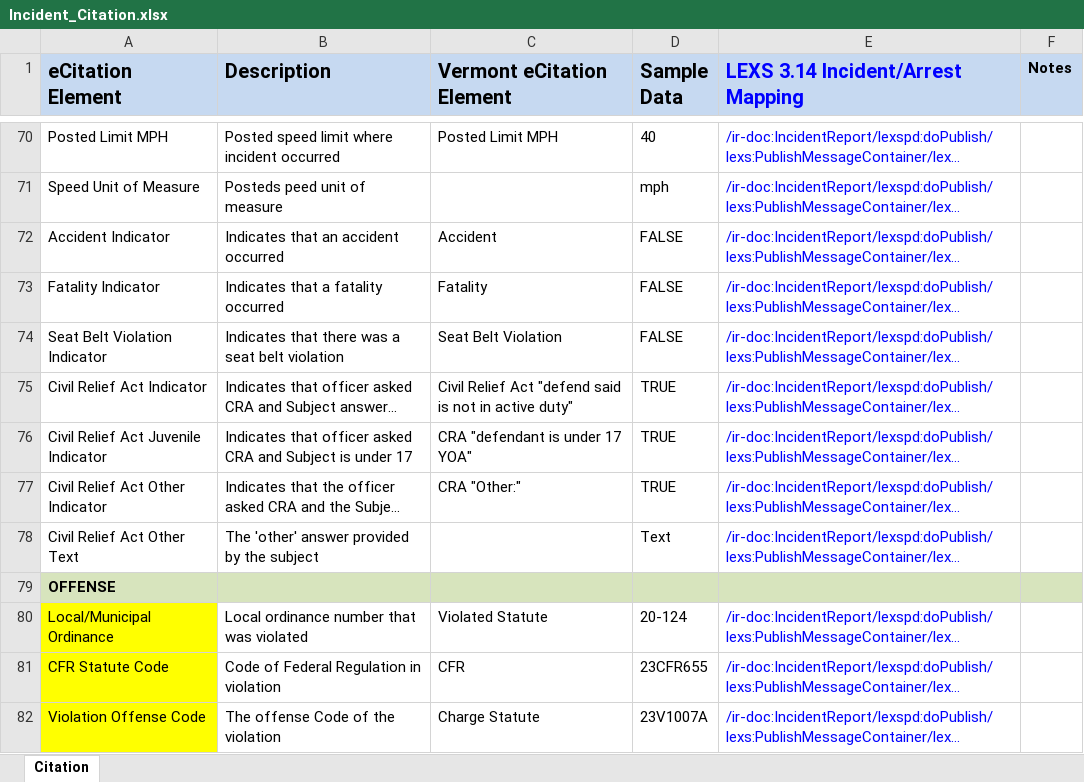
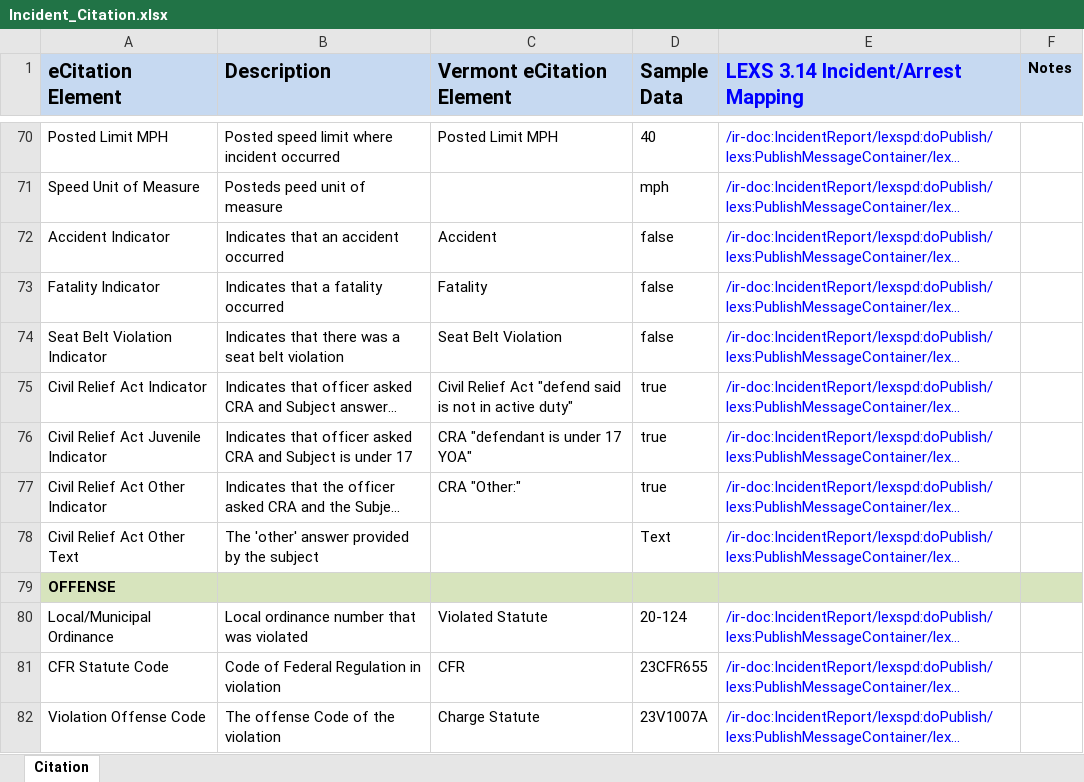
Before and after one commit to scottj7486/main, an Excel workbook: shared/ojb-resources-common/src/main/resources/ssp/Incident_Reporting/artifacts/service_model/information_model/IEPD/documentation/impl-artifacts/vermont/Incident_Citation.xlsx, sheet Citation, drawn as a sheet; only a part is shown, gaps mark what is left out; long unchanged cells end in …; values as stored, in another font and other column widths than the file's, no borders; the diff covers the shown part only; the diff names each change by its address in the sheet, - before the commit and + after, or states it on an @@ line.

Commit message:
Updated and completed "Back Of Ticket" XML sample and mapping.

```diff
--- a/shared/ojb-resources-common/src/main/resources/ssp/Incident_Reporting/artifacts/service_model/information_model/IEPD/documentation/impl-artifacts/vermont/Incident_Citation.xlsx (sheet Citation)
+++ b/shared/ojb-resources-common/src/main/resources/ssp/Incident_Reporting/artifacts/service_model/information_model/IEPD/documentation/impl-artifacts/vermont/Incident_Citation.xlsx (sheet Citation)
-D72:D74 (Sample Data): FALSE
+D72:D74 (Sample Data): false
-D75:D77 (Sample Data): TRUE
+D75:D77 (Sample Data): true
-A80:A82 fill: #FFFF00
+A80:A82 fill: none
```
Also changed, not shown: 35 added rows, 1 removed row, 41 edited cells and cell formats elsewhere in this sheet, 3 other files.
